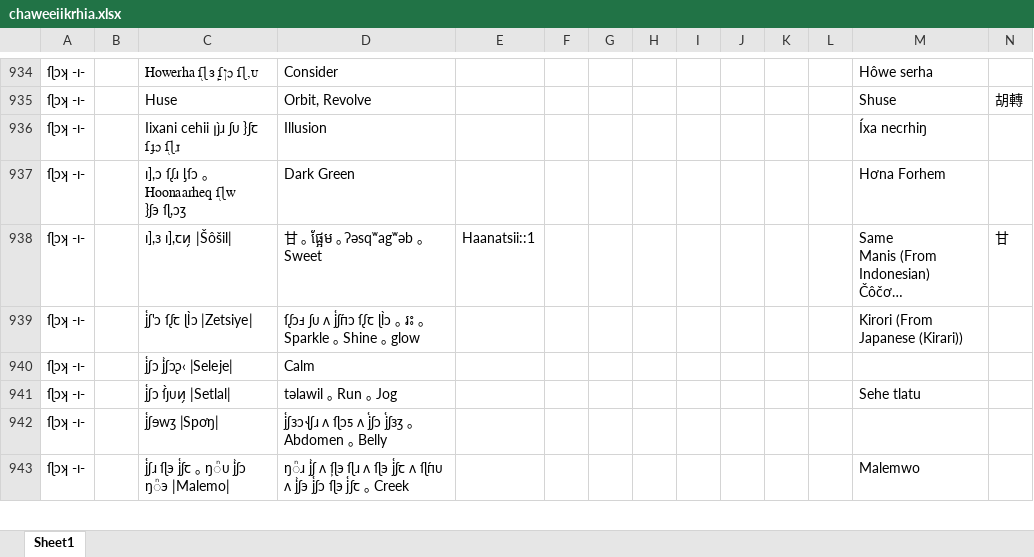
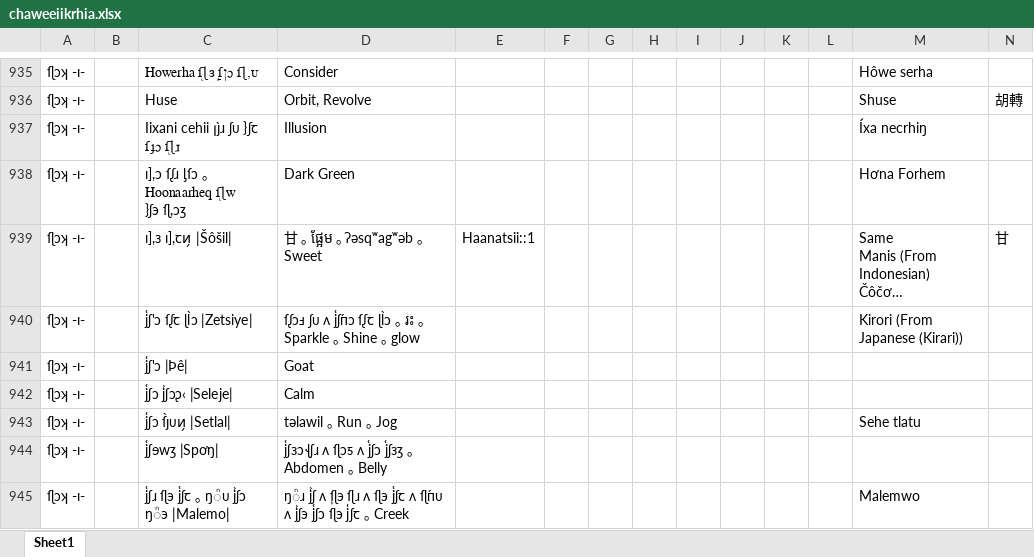
Before and after one commit to Krhitlashi/CakiiEChaweEIIkrhia, an Excel workbook: app/src/main/assets/chaweeiikrhia.xlsx, sheet Sheet1, drawn as a sheet; only a part is shown, gaps mark what is left out; long unchanged cells end in …; values as stored, in another font and other column widths than the file's, no borders; rows hold the shown columns only; the diff covers the shown part only; the diff names each change by its address in the sheet, - before the commit and + after, or states it on an @@ line.

```diff
--- a/app/src/main/assets/chaweeiikrhia.xlsx (sheet Sheet1)
+++ b/app/src/main/assets/chaweeiikrhia.xlsx (sheet Sheet1)
+row 941: ſɭɔʞ -ı- |  | j͑ʃ'ɔ |Þê| | Goat
```
Also changed, not shown: 76 added rows, 29 removed rows and 37 edited cells elsewhere in this sheet.
